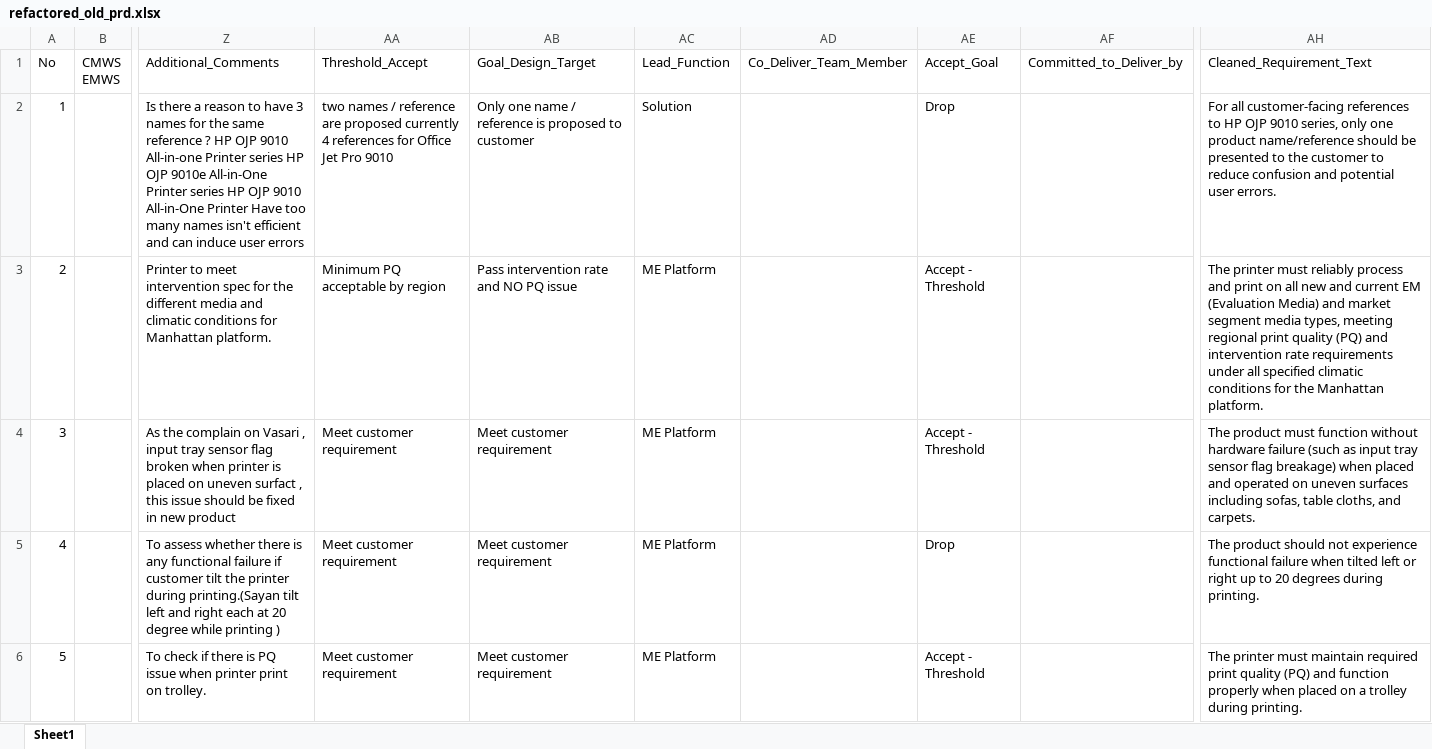
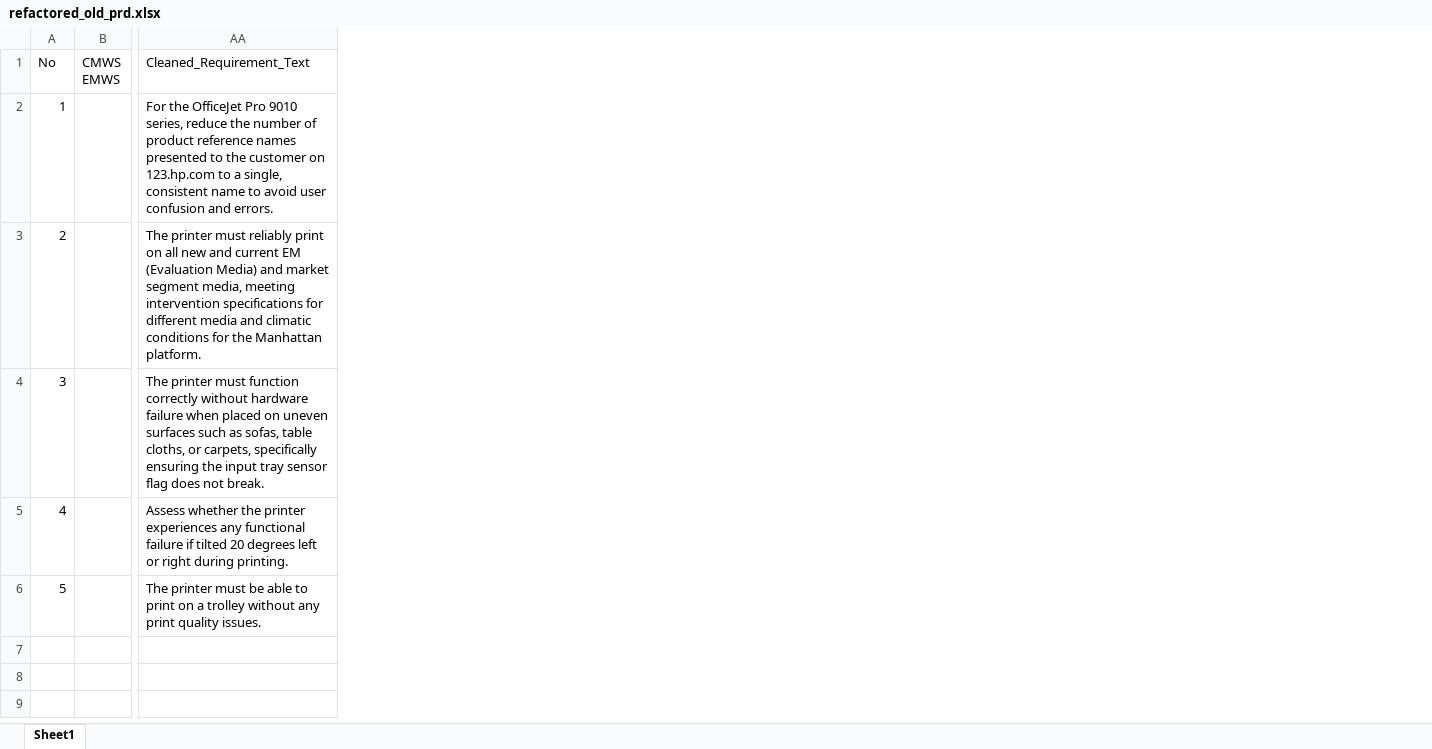
Before and after one commit to meaniketdubey/git_demo, an Excel workbook: consolidation/output/refactored_old_prd.xlsx, sheet Sheet1, drawn as a sheet; only a part is shown, gaps mark what is left out; values as stored, in another font and other column widths than the file's, no borders; removed rows and columns are numbered as before the commit, all else as after; the diff names each change by its address in the sheet, - before the commit and + after, or states it on an @@ line.

Commit message:
Update consolidation/output/refactored_old_prd.xlsx

```diff
--- a/consolidation/output/refactored_old_prd.xlsx (sheet Sheet1)
+++ b/consolidation/output/refactored_old_prd.xlsx (sheet Sheet1)
-column Z, rows 1-6: Additional_Comments | Is there a reason to have 3 names for the same reference ? HP OJP 9010 All-in-one Printer series HP OJP 9010e All-in-One Printer series HP OJP 9010 All-in-One Printer Have too many names isn't efficient and can induce user errors | Printer to meet intervention spec for the different media and climatic conditions for Manhattan platform. | As the complain on Vasari , input tray sensor flag broken when printer is placed on uneven surfact , this issue should be fixed in new product | To assess whether there is any functional failure if customer tilt the printer during printing.(Sayan tilt left and right each at 20 degree while printing ) | To check if there is PQ issue when printer print on trolley.
-column AA, rows 1-6: Threshold_Accept | two names / reference are proposed currently 4 references for Office Jet Pro 9010 | Minimum PQ acceptable by region | Meet customer requirement | Meet customer requirement | Meet customer requirement
-column AB, rows 1-6: Goal_Design_Target | Only one name / reference is proposed to customer | Pass intervention rate and NO PQ issue | Meet customer requirement | Meet customer requirement | Meet customer requirement
-column AC, rows 1-6: Lead_Function | Solution | ME Platform | ME Platform | ME Platform | ME Platform
-column AD, row 1: Co_Deliver_Team_Member
-column AE, rows 1-6: Accept_Goal | Drop | Accept - Threshold | Accept - Threshold | Drop | Accept - Threshold
-column AF, row 1: Committed_to_Deliver_by
-column AH, rows 1-6: Cleaned_Requirement_Text | For all customer-facing references to HP OJP 9010 series, only one product name/reference should be presented to the customer to reduce confusion and potential user errors. | The printer must reliably process and print on all new and current EM (Evaluation Media) and market segment media types, meeting regional print quality (PQ) and intervention rate requirements under all specified climatic conditions for the Manhattan platform. | The product must function without hardware failure (such as input tray sensor flag breakage) when placed and operated on uneven surfaces including sofas, table cloths, and carpets. | The product should not experience functional failure when tilted left or right up to 20 degrees during printing. | The printer must maintain required print quality (PQ) and function properly when placed on a trolley during printing.
+column AA, rows 1-6: Cleaned_Requirement_Text | For the OfficeJet Pro 9010 series, reduce the number of product reference names presented to the customer on 123.hp.com to a single, consistent name to avoid user confusion and errors. | The printer must reliably print on all new and current EM (Evaluation Media) and market segment media, meeting intervention specifications for different media and climatic conditions for the Manhattan platform. | The printer must function correctly without hardware failure when placed on uneven surfaces such as sofas, table cloths, or carpets, specifically ensuring the input tray sensor flag does not break. | Assess whether the printer experiences any functional failure if tilted 20 degrees left or right during printing. | The printer must be able to print on a trolley without any print quality issues.
```
